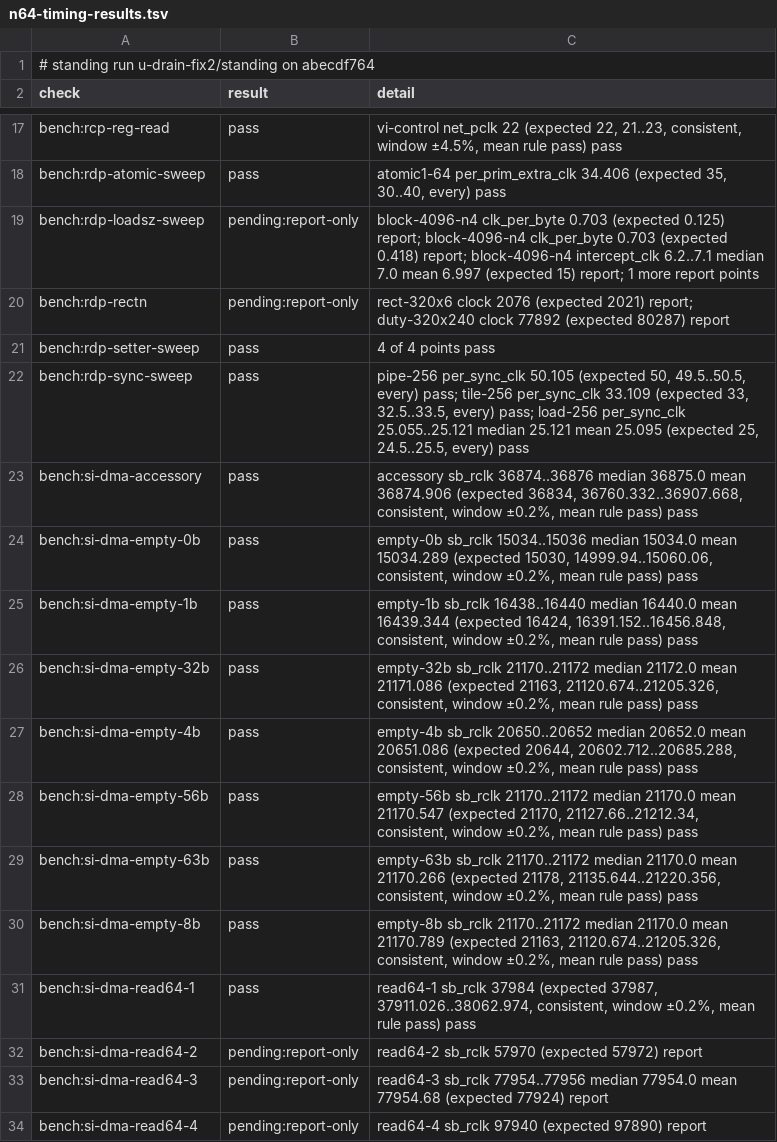
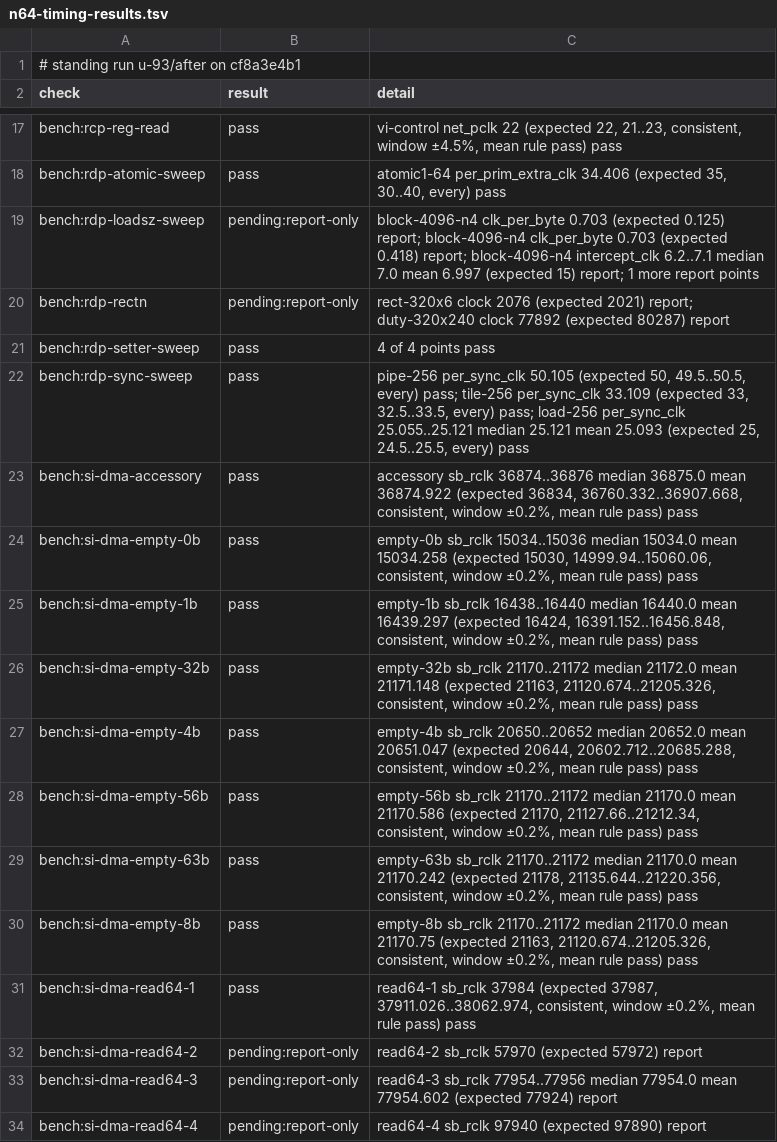
Before and after one commit to wScottSh/ares, a TSV file: docs/spec/n64-timing-results.tsv, drawn as a sheet; only a part is shown, gaps mark what is left out; the diff covers the shown part only.

```diff
--- a/docs/spec/n64-timing-results.tsv
+++ b/docs/spec/n64-timing-results.tsv
@@ -1,2 +1,2 @@
-# standing run u-drain-fix2/standing on abecdf764
+# standing run u-93/after on cf8a3e4b1
 check	result	detail
@@ -21,14 +21,14 @@ bench:rdp-rectn	pending:report-only	rect-320x6 clock 2076 (expected 2021) report
 bench:rdp-setter-sweep	pass	4 of 4 points pass
-bench:rdp-sync-sweep	pass	pipe-256 per_sync_clk 50.105 (expected 50, 49.5..50.5, every) pass; tile-256 per_sync_clk 33.109 (expected 33, 32.5..33.5, every) pass; load-256 per_sync_clk 25.055..25.121 median 25.121 mean 25.095 (expected 25, 24.5..25.5, every) pass
-bench:si-dma-accessory	pass	accessory sb_rclk 36874..36876 median 36875.0 mean 36874.906 (expected 36834, 36760.332..36907.668, consistent, window ±0.2%, mean rule pass) pass
-bench:si-dma-empty-0b	pass	empty-0b sb_rclk 15034..15036 median 15034.0 mean 15034.289 (expected 15030, 14999.94..15060.06, consistent, window ±0.2%, mean rule pass) pass
-bench:si-dma-empty-1b	pass	empty-1b sb_rclk 16438..16440 median 16440.0 mean 16439.344 (expected 16424, 16391.152..16456.848, consistent, window ±0.2%, mean rule pass) pass
-bench:si-dma-empty-32b	pass	empty-32b sb_rclk 21170..21172 median 21172.0 mean 21171.086 (expected 21163, 21120.674..21205.326, consistent, window ±0.2%, mean rule pass) pass
-bench:si-dma-empty-4b	pass	empty-4b sb_rclk 20650..20652 median 20652.0 mean 20651.086 (expected 20644, 20602.712..20685.288, consistent, window ±0.2%, mean rule pass) pass
-bench:si-dma-empty-56b	pass	empty-56b sb_rclk 21170..21172 median 21170.0 mean 21170.547 (expected 21170, 21127.66..21212.34, consistent, window ±0.2%, mean rule pass) pass
-bench:si-dma-empty-63b	pass	empty-63b sb_rclk 21170..21172 median 21170.0 mean 21170.266 (expected 21178, 21135.644..21220.356, consistent, window ±0.2%, mean rule pass) pass
-bench:si-dma-empty-8b	pass	empty-8b sb_rclk 21170..21172 median 21170.0 mean 21170.789 (expected 21163, 21120.674..21205.326, consistent, window ±0.2%, mean rule pass) pass
+bench:rdp-sync-sweep	pass	pipe-256 per_sync_clk 50.105 (expected 50, 49.5..50.5, every) pass; tile-256 per_sync_clk 33.109 (expected 33, 32.5..33.5, every) pass; load-256 per_sync_clk 25.055..25.121 median 25.121 mean 25.093 (expected 25, 24.5..25.5, every) pass
+bench:si-dma-accessory	pass	accessory sb_rclk 36874..36876 median 36875.0 mean 36874.922 (expected 36834, 36760.332..36907.668, consistent, window ±0.2%, mean rule pass) pass
+bench:si-dma-empty-0b	pass	empty-0b sb_rclk 15034..15036 median 15034.0 mean 15034.258 (expected 15030, 14999.94..15060.06, consistent, window ±0.2%, mean rule pass) pass
+bench:si-dma-empty-1b	pass	empty-1b sb_rclk 16438..16440 median 16440.0 mean 16439.297 (expected 16424, 16391.152..16456.848, consistent, window ±0.2%, mean rule pass) pass
+bench:si-dma-empty-32b	pass	empty-32b sb_rclk 21170..21172 median 21172.0 mean 21171.148 (expected 21163, 21120.674..21205.326, consistent, window ±0.2%, mean rule pass) pass
+bench:si-dma-empty-4b	pass	empty-4b sb_rclk 20650..20652 median 20652.0 mean 20651.047 (expected 20644, 20602.712..20685.288, consistent, window ±0.2%, mean rule pass) pass
+bench:si-dma-empty-56b	pass	empty-56b sb_rclk 21170..21172 median 21170.0 mean 21170.586 (expected 21170, 21127.66..21212.34, consistent, window ±0.2%, mean rule pass) pass
+bench:si-dma-empty-63b	pass	empty-63b sb_rclk 21170..21172 median 21170.0 mean 21170.242 (expected 21178, 21135.644..21220.356, consistent, window ±0.2%, mean rule pass) pass
+bench:si-dma-empty-8b	pass	empty-8b sb_rclk 21170..21172 median 21170.0 mean 21170.75 (expected 21163, 21120.674..21205.326, consistent, window ±0.2%, mean rule pass) pass
 bench:si-dma-read64-1	pass	read64-1 sb_rclk 37984 (expected 37987, 37911.026..38062.974, consistent, window ±0.2%, mean rule pass) pass
 bench:si-dma-read64-2	pending:report-only	read64-2 sb_rclk 57970 (expected 57972) report
-bench:si-dma-read64-3	pending:report-only	read64-3 sb_rclk 77954..77956 median 77954.0 mean 77954.68 (expected 77924) report
+bench:si-dma-read64-3	pending:report-only	read64-3 sb_rclk 77954..77956 median 77954.0 mean 77954.602 (expected 77924) report
 bench:si-dma-read64-4	pending:report-only	read64-4 sb_rclk 97940 (expected 97890) report
```
Also changed, not shown: 25 edited cells elsewhere in this file, 3 other files.
